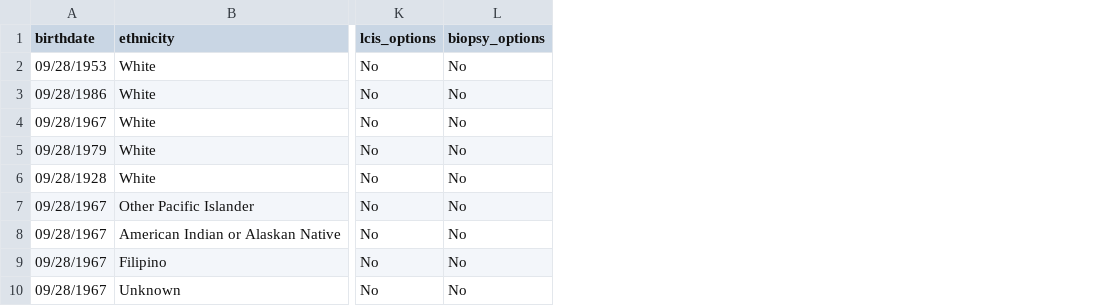
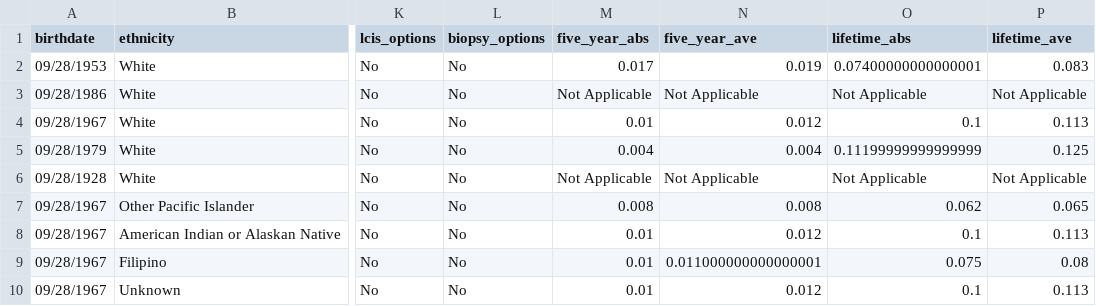
Before and after one commit to VisExcell/riskmodels, a CSV file: end_to_end_test.csv, drawn as a sheet; only a part is shown, gaps mark what is left out; the diff names each change by its address in the sheet, - before the commit and + after, or states it on an @@ line.

Commit message:
Forgot to add expected results to output of createEndToEndTestGrid

```diff
--- a/end_to_end_test.csv
+++ b/end_to_end_test.csv
+column M (five_year_abs), rows 2-10: 0.017 | Not Applicable | 0.01 | 0.004 | Not Applicable | 0.008 | 0.01 | 0.01 | 0.01
+column N (five_year_ave), rows 2-10: 0.019 | Not Applicable | 0.012 | 0.004 | Not Applicable | 0.008 | 0.012 | 0.011000000000000001 | 0.012
+column O (lifetime_abs), rows 2-10: 0.07400000000000001 | Not Applicable | 0.1 | 0.11199999999999999 | Not Applicable | 0.062 | 0.1 | 0.075 | 0.1
+column P (lifetime_ave), rows 2-10: 0.083 | Not Applicable | 0.113 | 0.125 | Not Applicable | 0.065 | 0.113 | 0.08 | 0.113
```
Also changed, not shown: 1 other file.
